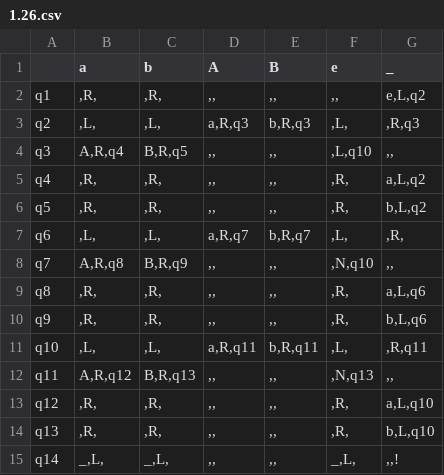
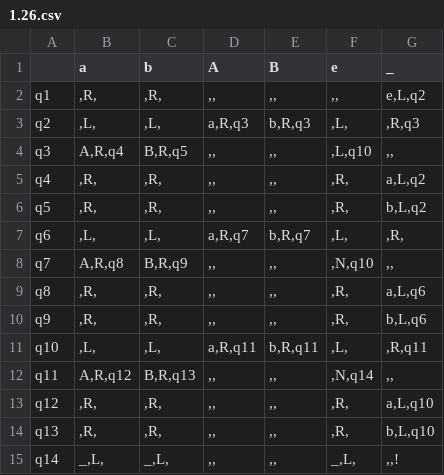
Before and after one commit to Ilya-Petrovich/IT_LR, a CSV file: LR1/1.26.csv, drawn as a sheet.

Commit message:
correct 6

```diff
--- a/LR1/1.26.csv
+++ b/LR1/1.26.csv
@@ -11,3 +11,3 @@ q9;,R,;,R,;,,;,,;,R,;b,L,q6
 q10;,L,;,L,;a,R,q11;b,R,q11;,L,;,R,q11
-q11;A,R,q12;B,R,q13;,,;,,;,N,q13;,,
+q11;A,R,q12;B,R,q13;,,;,,;,N,q14;,,
 q12;,R,;,R,;,,;,,;,R,;a,L,q10
```
